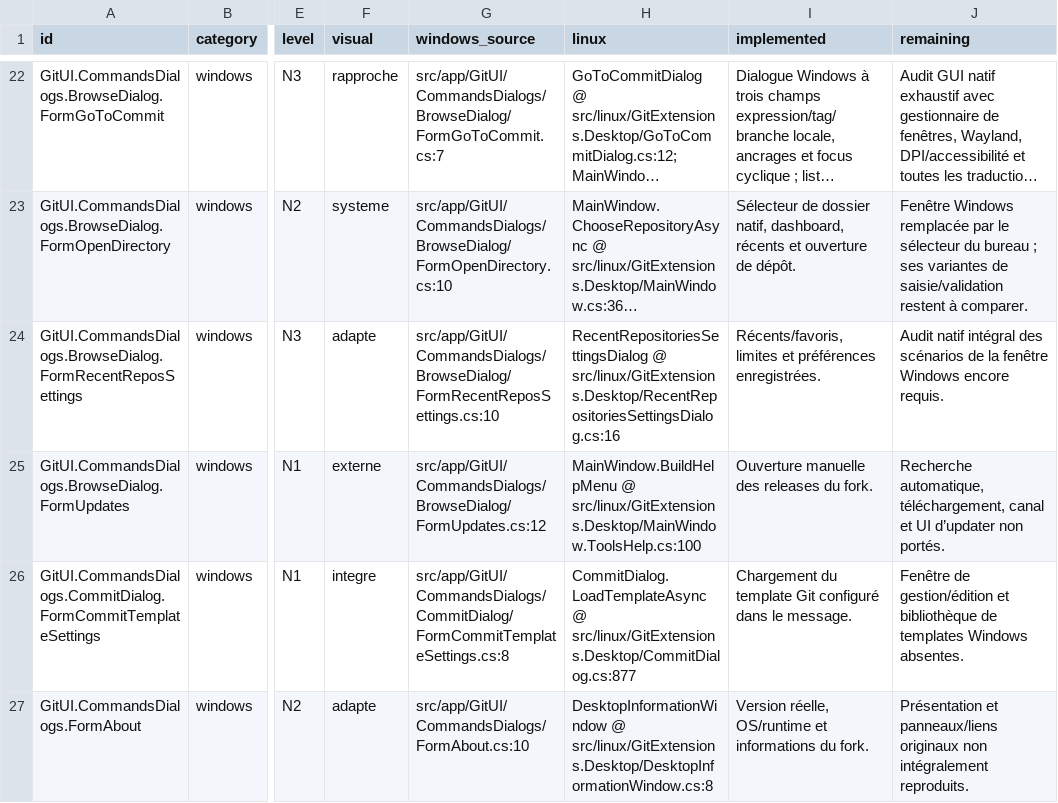
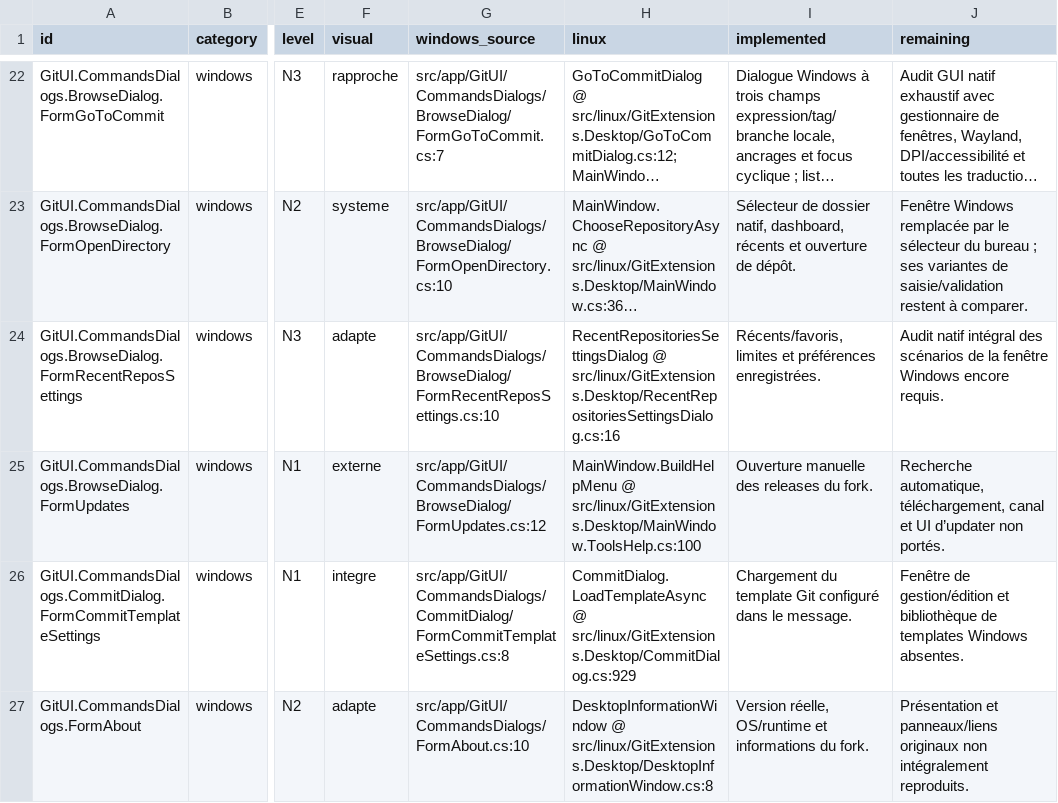
Before and after one commit to Azreal42/gitextensions, a CSV file: .agents/docs/windows-linux-window-inventory.csv, drawn as a sheet; only a part is shown, gaps mark what is left out; long unchanged cells end in …; the diff covers the shown part only; the diff names each change by its address in the sheet, - before the commit and + after, or states it on an @@ line.

Commit message:
docs(linux): refresh dictionary status and window inventory

```diff
--- a/.agents/docs/windows-linux-window-inventory.csv
+++ b/.agents/docs/windows-linux-window-inventory.csv
-H26 (linux): CommitDialog.LoadTemplateAsync @ src/linux/GitExtensions.Desktop/CommitDialog.cs:877
+H26 (linux): CommitDialog.LoadTemplateAsync @ src/linux/GitExtensions.Desktop/CommitDialog.cs:929
```
Also changed, not shown: 26 edited cells elsewhere in this file, .agents/docs/windows-linux-system-dialog-sites.csv, 9 other files.
